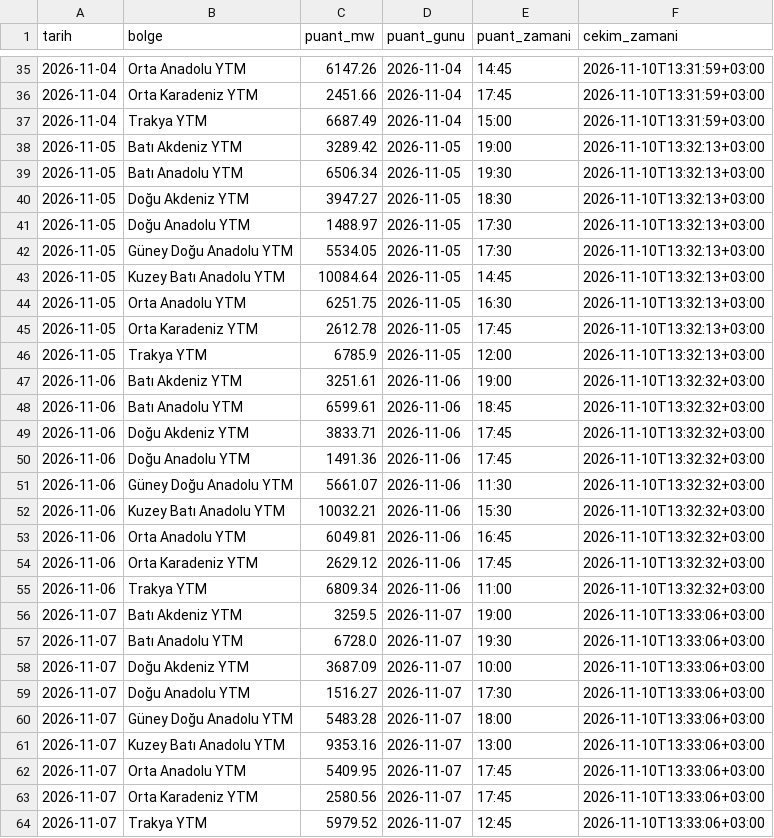
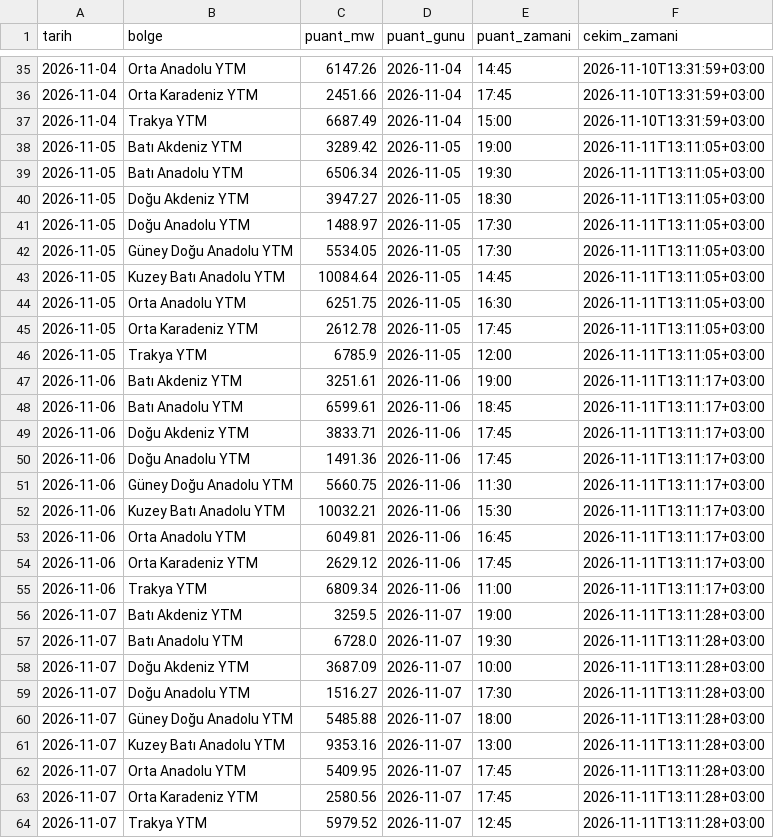
Before and after one commit to emresoykan/turkiye-energy-mcp, a CSV file: bolgesel_puant/2026/2026-11.csv, drawn as a sheet; only a part is shown, gaps mark what is left out; the diff covers the shown part only.

```diff
--- a/bolgesel_puant/2026/2026-11.csv
+++ b/bolgesel_puant/2026/2026-11.csv
@@ -37,28 +37,28 @@ tarih,bolge,puant_mw,puant_gunu,puant_zamani,cekim_zamani
 2026-11-04,Trakya YTM,6687.49,2026-11-04,15:00,2026-11-10T13:31:59+03:00
-2026-11-05,Batı Akdeniz YTM,3289.42,2026-11-05,19:00,2026-11-10T13:32:13+03:00
-2026-11-05,Batı Anadolu YTM,6506.34,2026-11-05,19:30,2026-11-10T13:32:13+03:00
-2026-11-05,Doğu Akdeniz YTM,3947.27,2026-11-05,18:30,2026-11-10T13:32:13+03:00
-2026-11-05,Doğu Anadolu YTM,1488.97,2026-11-05,17:30,2026-11-10T13:32:13+03:00
-2026-11-05,Güney Doğu Anadolu YTM,5534.05,2026-11-05,17:30,2026-11-10T13:32:13+03:00
-2026-11-05,Kuzey Batı Anadolu YTM,10084.64,2026-11-05,14:45,2026-11-10T13:32:13+03:00
-2026-11-05,Orta Anadolu YTM,6251.75,2026-11-05,16:30,2026-11-10T13:32:13+03:00
-2026-11-05,Orta Karadeniz YTM,2612.78,2026-11-05,17:45,2026-11-10T13:32:13+03:00
-2026-11-05,Trakya YTM,6785.9,2026-11-05,12:00,2026-11-10T13:32:13+03:00
-2026-11-06,Batı Akdeniz YTM,3251.61,2026-11-06,19:00,2026-11-10T13:32:32+03:00
-2026-11-06,Batı Anadolu YTM,6599.61,2026-11-06,18:45,2026-11-10T13:32:32+03:00
-2026-11-06,Doğu Akdeniz YTM,3833.71,2026-11-06,17:45,2026-11-10T13:32:32+03:00
-2026-11-06,Doğu Anadolu YTM,1491.36,2026-11-06,17:45,2026-11-10T13:32:32+03:00
-2026-11-06,Güney Doğu Anadolu YTM,5661.07,2026-11-06,11:30,2026-11-10T13:32:32+03:00
-2026-11-06,Kuzey Batı Anadolu YTM,10032.21,2026-11-06,15:30,2026-11-10T13:32:32+03:00
-2026-11-06,Orta Anadolu YTM,6049.81,2026-11-06,16:45,2026-11-10T13:32:32+03:00
-2026-11-06,Orta Karadeniz YTM,2629.12,2026-11-06,17:45,2026-11-10T13:32:32+03:00
-2026-11-06,Trakya YTM,6809.34,2026-11-06,11:00,2026-11-10T13:32:32+03:00
-2026-11-07,Batı Akdeniz YTM,3259.5,2026-11-07,19:00,2026-11-10T13:33:06+03:00
-2026-11-07,Batı Anadolu YTM,6728.0,2026-11-07,19:30,2026-11-10T13:33:06+03:00
-2026-11-07,Doğu Akdeniz YTM,3687.09,2026-11-07,10:00,2026-11-10T13:33:06+03:00
-2026-11-07,Doğu Anadolu YTM,1516.27,2026-11-07,17:30,2026-11-10T13:33:06+03:00
-2026-11-07,Güney Doğu Anadolu YTM,5483.28,2026-11-07,18:00,2026-11-10T13:33:06+03:00
-2026-11-07,Kuzey Batı Anadolu YTM,9353.16,2026-11-07,13:00,2026-11-10T13:33:06+03:00
-2026-11-07,Orta Anadolu YTM,5409.95,2026-11-07,17:45,2026-11-10T13:33:06+03:00
-2026-11-07,Orta Karadeniz YTM,2580.56,2026-11-07,17:45,2026-11-10T13:33:06+03:00
-2026-11-07,Trakya YTM,5979.52,2026-11-07,12:45,2026-11-10T13:33:06+03:00
+2026-11-05,Batı Akdeniz YTM,3289.42,2026-11-05,19:00,2026-11-11T13:11:05+03:00
+2026-11-05,Batı Anadolu YTM,6506.34,2026-11-05,19:30,2026-11-11T13:11:05+03:00
+2026-11-05,Doğu Akdeniz YTM,3947.27,2026-11-05,18:30,2026-11-11T13:11:05+03:00
+2026-11-05,Doğu Anadolu YTM,1488.97,2026-11-05,17:30,2026-11-11T13:11:05+03:00
+2026-11-05,Güney Doğu Anadolu YTM,5534.05,2026-11-05,17:30,2026-11-11T13:11:05+03:00
+2026-11-05,Kuzey Batı Anadolu YTM,10084.64,2026-11-05,14:45,2026-11-11T13:11:05+03:00
+2026-11-05,Orta Anadolu YTM,6251.75,2026-11-05,16:30,2026-11-11T13:11:05+03:00
+2026-11-05,Orta Karadeniz YTM,2612.78,2026-11-05,17:45,2026-11-11T13:11:05+03:00
+2026-11-05,Trakya YTM,6785.9,2026-11-05,12:00,2026-11-11T13:11:05+03:00
+2026-11-06,Batı Akdeniz YTM,3251.61,2026-11-06,19:00,2026-11-11T13:11:17+03:00
+2026-11-06,Batı Anadolu YTM,6599.61,2026-11-06,18:45,2026-11-11T13:11:17+03:00
+2026-11-06,Doğu Akdeniz YTM,3833.71,2026-11-06,17:45,2026-11-11T13:11:17+03:00
+2026-11-06,Doğu Anadolu YTM,1491.36,2026-11-06,17:45,2026-11-11T13:11:17+03:00
+2026-11-06,Güney Doğu Anadolu YTM,5660.75,2026-11-06,11:30,2026-11-11T13:11:17+03:00
+2026-11-06,Kuzey Batı Anadolu YTM,10032.21,2026-11-06,15:30,2026-11-11T13:11:17+03:00
+2026-11-06,Orta Anadolu YTM,6049.81,2026-11-06,16:45,2026-11-11T13:11:17+03:00
+2026-11-06,Orta Karadeniz YTM,2629.12,2026-11-06,17:45,2026-11-11T13:11:17+03:00
+2026-11-06,Trakya YTM,6809.34,2026-11-06,11:00,2026-11-11T13:11:17+03:00
+2026-11-07,Batı Akdeniz YTM,3259.5,2026-11-07,19:00,2026-11-11T13:11:28+03:00
+2026-11-07,Batı Anadolu YTM,6728.0,2026-11-07,19:30,2026-11-11T13:11:28+03:00
+2026-11-07,Doğu Akdeniz YTM,3687.09,2026-11-07,10:00,2026-11-11T13:11:28+03:00
+2026-11-07,Doğu Anadolu YTM,1516.27,2026-11-07,17:30,2026-11-11T13:11:28+03:00
+2026-11-07,Güney Doğu Anadolu YTM,5485.88,2026-11-07,18:00,2026-11-11T13:11:28+03:00
+2026-11-07,Kuzey Batı Anadolu YTM,9353.16,2026-11-07,13:00,2026-11-11T13:11:28+03:00
+2026-11-07,Orta Anadolu YTM,5409.95,2026-11-07,17:45,2026-11-11T13:11:28+03:00
+2026-11-07,Orta Karadeniz YTM,2580.56,2026-11-07,17:45,2026-11-11T13:11:28+03:00
+2026-11-07,Trakya YTM,5979.52,2026-11-07,12:45,2026-11-11T13:11:28+03:00
```
Also changed, not shown: 9 added rows and 27 edited cells elsewhere in this file, gunluk_uretim_kaynak/2026/2026-11.csv, gunluk_uretim_kurulus/2026/2026-11.csv, 8 other files.
